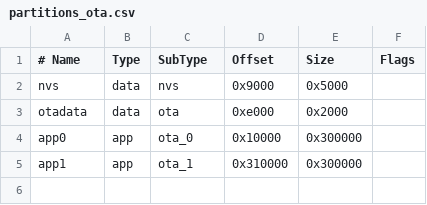
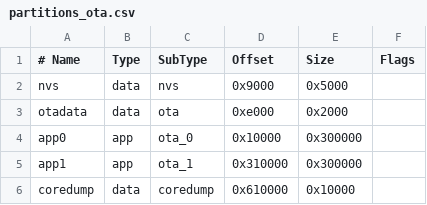
Before and after one commit to dlgreenwald/lifelog, a CSV file: firmware-ota/partitions/partitions_ota.csv, drawn as a sheet.

Commit message:
fix(ota): replace sdBusy flag with FreeRTOS mutex for SD card access
- Replace volatile bool sdBusy with SemaphoreHandle_t sdMutex using
  recursive mutex for safe cross-task SD access
- Add sdTake()/sdGive() helpers wrapping xSemaphoreTakeRecursive/GiveRecursive
- Batch OGG page flushes every 10 frames (~200ms) to reduce SD hold time
- Increase upload buffer from 512 to 4096 bytes
- Guard each SD read independently during upload (no long-held flag)
- Add coredump partition to partitions_ota.csv
- Update server port to 8444 and API key

```diff
--- a/firmware-ota/partitions/partitions_ota.csv
+++ b/firmware-ota/partitions/partitions_ota.csv
@@ -5 +5,2 @@ app0,     app,  ota_0,   0x10000,  0x300000,
 app1,     app,  ota_1,   0x310000, 0x300000,
+coredump, data, coredump,0x610000, 0x10000,
```
Also changed, not shown: 6 other files.
